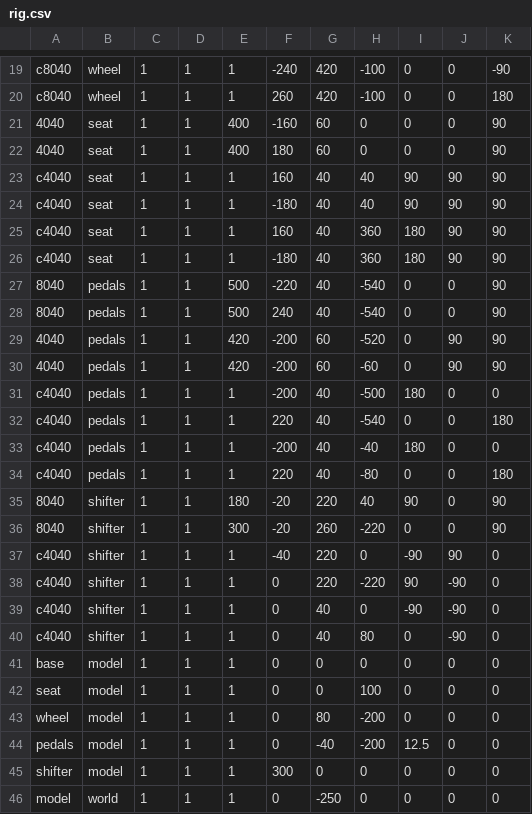
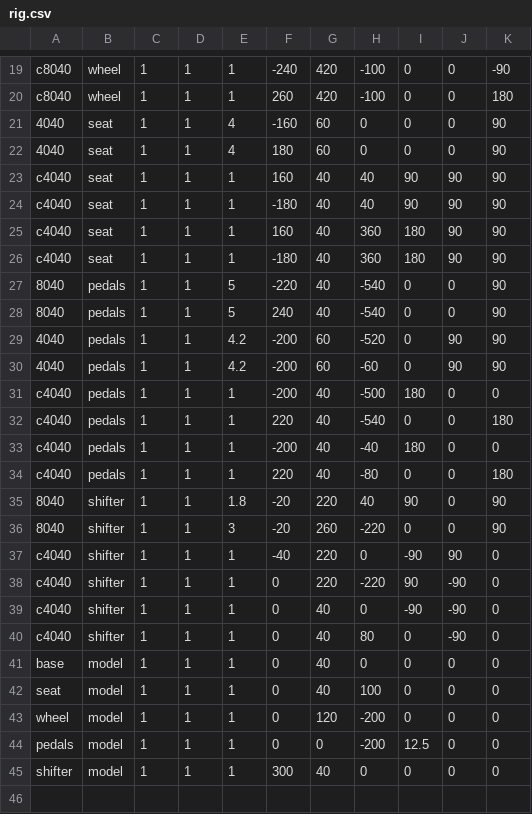
Before and after one commit to joegaffey/3table, a CSV file: models/rig.csv, drawn as a sheet; only a part is shown, gaps mark what is left out; the diff covers the shown part only.

```diff
--- a/models/rig.csv
+++ b/models/rig.csv
@@ -20,4 +20,4 @@ c8040, wheel, 1, 1, 1, -240, 420, -100, 0, 0, -90
 c8040, wheel, 1, 1, 1, 260, 420, -100, 0, 0, 180
-4040, seat, 1, 1, 400, -160, 60, 0, 0, 0, 90
-4040, seat, 1, 1, 400, 180, 60, 0, 0, 0, 90
+4040, seat, 1, 1, 4, -160, 60, 0, 0, 0, 90
+4040, seat, 1, 1, 4, 180, 60, 0, 0, 0, 90
 c4040, seat, 1, 1, 1, 160, 40, 40, 90, 90, 90
@@ -26,6 +26,6 @@ c4040, seat, 1, 1, 1, 160, 40, 360, 180, 90, 90
 c4040, seat, 1, 1, 1, -180, 40, 360, 180, 90, 90
-8040, pedals, 1, 1, 500, -220, 40, -540, 0, 0, 90
-8040, pedals, 1, 1, 500, 240, 40, -540, 0, 0, 90
-4040, pedals, 1, 1, 420, -200, 60, -520, 0, 90, 90
-4040, pedals, 1, 1, 420, -200, 60, -60, 0, 90, 90
+8040, pedals, 1, 1, 5, -220, 40, -540, 0, 0, 90
+8040, pedals, 1, 1, 5, 240, 40, -540, 0, 0, 90
+4040, pedals, 1, 1, 4.2, -200, 60, -520, 0, 90, 90
+4040, pedals, 1, 1, 4.2, -200, 60, -60, 0, 90, 90
 c4040, pedals, 1, 1, 1, -200, 40, -500, 180, 0, 0
@@ -34,4 +34,4 @@ c4040, pedals, 1, 1, 1, -200, 40, -40, 180, 0, 0
 c4040, pedals, 1, 1, 1, 220, 40, -80, 0, 0, 180
-8040, shifter, 1, 1, 180, -20, 220, 40, 90, 0, 90
-8040, shifter, 1, 1, 300, -20, 260, -220, 0, 0, 90
+8040, shifter, 1, 1, 1.8, -20, 220, 40, 90, 0, 90
+8040, shifter, 1, 1, 3, -20, 260, -220, 0, 0, 90
 c4040, shifter, 1, 1, 1, -40, 220, 0, -90, 90, 0
@@ -40,7 +40,6 @@ c4040, shifter, 1, 1, 1, 0, 40, 0, -90, -90, 0
 c4040, shifter, 1, 1, 1, 0, 40, 80, 0, -90, 0
-base, model, 1, 1, 1, 0, 0, 0, 0, 0, 0
-seat, model, 1, 1, 1, 0, 0, 100, 0, 0, 0
-wheel, model, 1, 1, 1, 0, 80, -200, 0, 0, 0
-pedals, model, 1, 1, 1, 0, -40, -200, 12.5, 0, 0
-shifter, model, 1, 1, 1, 300, 0, 0, 0, 0, 0
-model, world, 1, 1, 1, 0, -250, 0, 0, 0, 0
+base, model, 1, 1, 1, 0, 40, 0, 0, 0, 0
+seat, model, 1, 1, 1, 0, 40, 100, 0, 0, 0
+wheel, model, 1, 1, 1, 0, 120, -200, 0, 0, 0
+pedals, model, 1, 1, 1, 0, 0, -200, 12.5, 0, 0
+shifter, model, 1, 1, 1, 300, 40, 0, 0, 0, 0
```
Also changed, not shown: 8 edited cells elsewhere in this file, models/profile_cube.csv, 10 other files.
